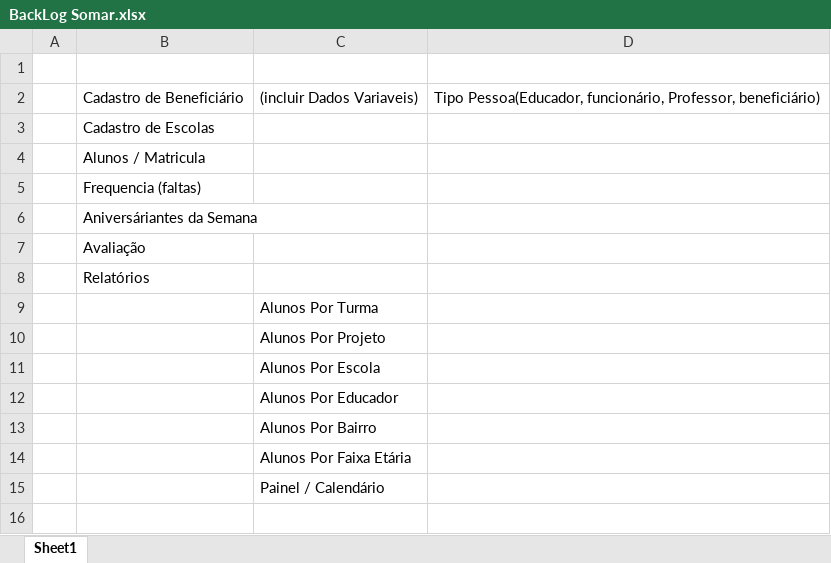
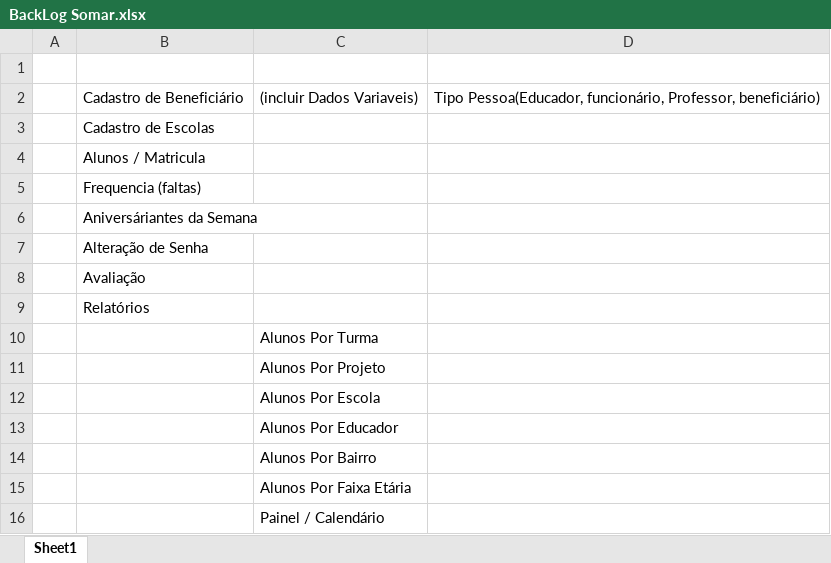
Before and after one commit to br2kdev/Somar, an Excel workbook: Others/BackLog Somar.xlsx, sheet Sheet1, drawn as a sheet; values as stored, in another font and other column widths than the file's, no borders; the diff names each change by its address in the sheet, - before the commit and + after, or states it on an @@ line.

```diff
--- a/Others/BackLog Somar.xlsx (sheet Sheet1)
+++ b/Others/BackLog Somar.xlsx (sheet Sheet1)
+row 7:  | Alteração de Senha
```
Also changed, not shown: 5 other files.
